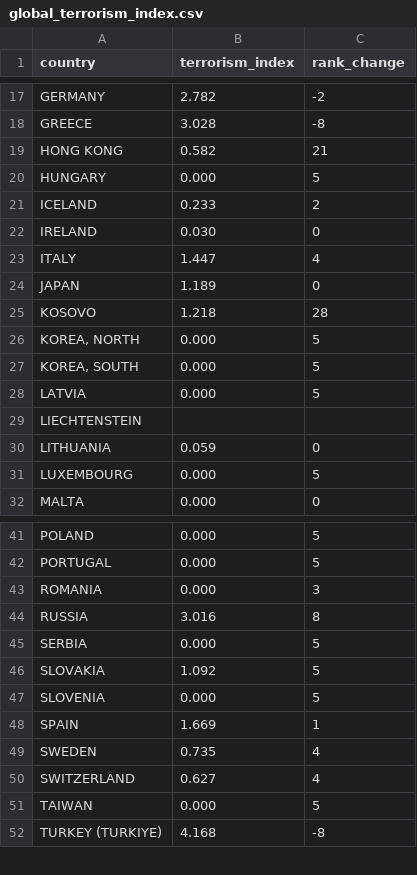
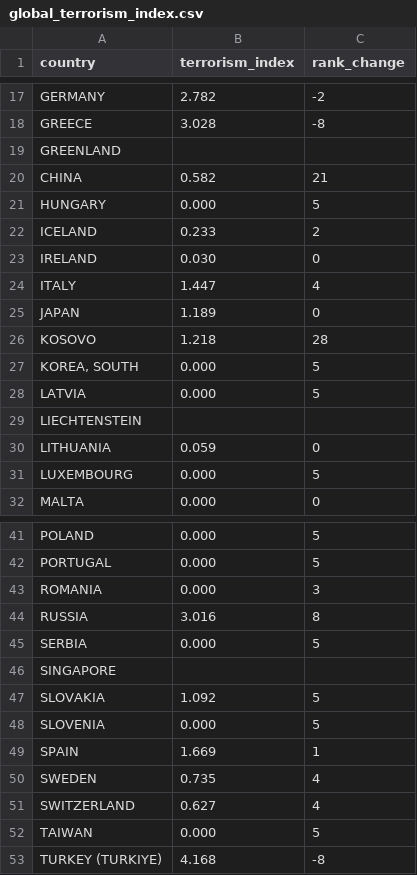
Before and after one commit to catherinekasia/visualization-PACT, a CSV file: data/filtered_cia_data/global_terrorism_index.csv, drawn as a sheet; only a part is shown, gaps mark what is left out.

```diff
--- a/data/filtered_cia_data/global_terrorism_index.csv
+++ b/data/filtered_cia_data/global_terrorism_index.csv
@@ -18,3 +18,4 @@ GERMANY,2.782,-2
 GREECE,3.028,-8
-HONG KONG, 0.582, 21
+GREENLAND
+CHINA, 0.582, 21
 HUNGARY,0.000,5
@@ -25,3 +26,2 @@ JAPAN,1.189,0
 KOSOVO,1.218,28
-"KOREA, NORTH",0.000,5
 "KOREA, SOUTH",0.000,5
@@ -45,2 +45,3 @@ RUSSIA,3.016,8
 SERBIA,0.000,5
+SINGAPORE
 SLOVAKIA,1.092,5
```
Also changed, not shown: data/filtered_cia_data/criminal_index.csv, data/filtered_cia_data/global_peace_index.csv, 2 other files.
